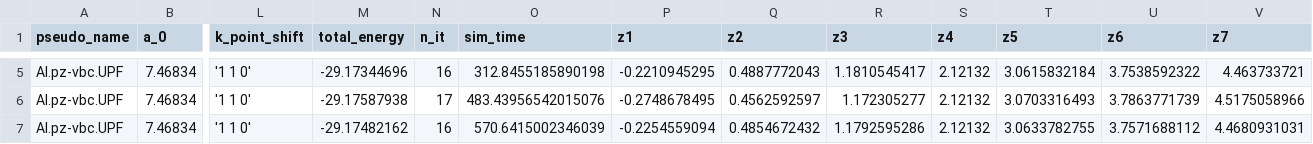
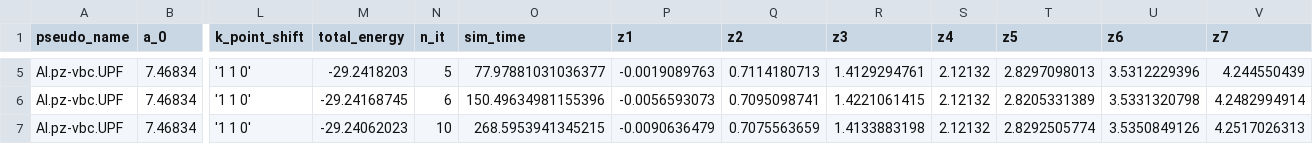
Before and after one commit to AlessandroLovo/cmms_AI, a CSV file: surface/n_l7_optimizing_n_k_hor_vac18.csv, drawn as a sheet; only a part is shown, gaps mark what is left out; the diff covers the shown part only; the diff names each change by its address in the sheet, - before the commit and + after, or states it on an @@ line.

```diff
--- a/surface/n_l7_optimizing_n_k_hor_vac18.csv
+++ b/surface/n_l7_optimizing_n_k_hor_vac18.csv
-M5 (total_energy): -29.17344696
+M5 (total_energy): -29.2418203
-N5 (n_it): 16
+N5 (n_it): 5
-O5 (sim_time): 312.8455185890198
+O5 (sim_time): 77.97881031036377
-P5 (z1): -0.2210945295
+P5 (z1): -0.0019089763
-Q5 (z2): 0.4887772043
+Q5 (z2): 0.7114180713
-R5 (z3): 1.1810545417
+R5 (z3): 1.4129294761
-T5 (z5): 3.0615832184
+T5 (z5): 2.8297098013
-U5 (z6): 3.7538592322
+U5 (z6): 3.5312229396
-V5 (z7): 4.463733721
+V5 (z7): 4.244550439
-M6 (total_energy): -29.17587938
+M6 (total_energy): -29.24168745
-N6 (n_it): 17
+N6 (n_it): 6
-O6 (sim_time): 483.43956542015076
+O6 (sim_time): 150.49634981155396
-P6 (z1): -0.2748678495
+P6 (z1): -0.0056593073
-Q6 (z2): 0.4562592597
+Q6 (z2): 0.7095098741
-R6 (z3): 1.172305277
+R6 (z3): 1.4221061415
-T6 (z5): 3.0703316493
+T6 (z5): 2.8205331389
-U6 (z6): 3.7863771739
+U6 (z6): 3.5331320798
-V6 (z7): 4.5175058966
+V6 (z7): 4.2482994914
-M7 (total_energy): -29.17482162
+M7 (total_energy): -29.24062023
-N7 (n_it): 16
+N7 (n_it): 10
-O7 (sim_time): 570.6415002346039
+O7 (sim_time): 268.5953941345215
-P7 (z1): -0.2254559094
+P7 (z1): -0.0090636479
-Q7 (z2): 0.4854672432
+Q7 (z2): 0.7075563659
-R7 (z3): 1.1792595286
+R7 (z3): 1.4133883198
-T7 (z5): 3.0633782755
+T7 (z5): 2.8292505774
-U7 (z6): 3.7571688112
+U7 (z6): 3.5350849126
-V7 (z7): 4.4680931031
+V7 (z7): 4.2517026313
```
Also changed, not shown: 27 edited cells elsewhere in this file, 60 other files.
